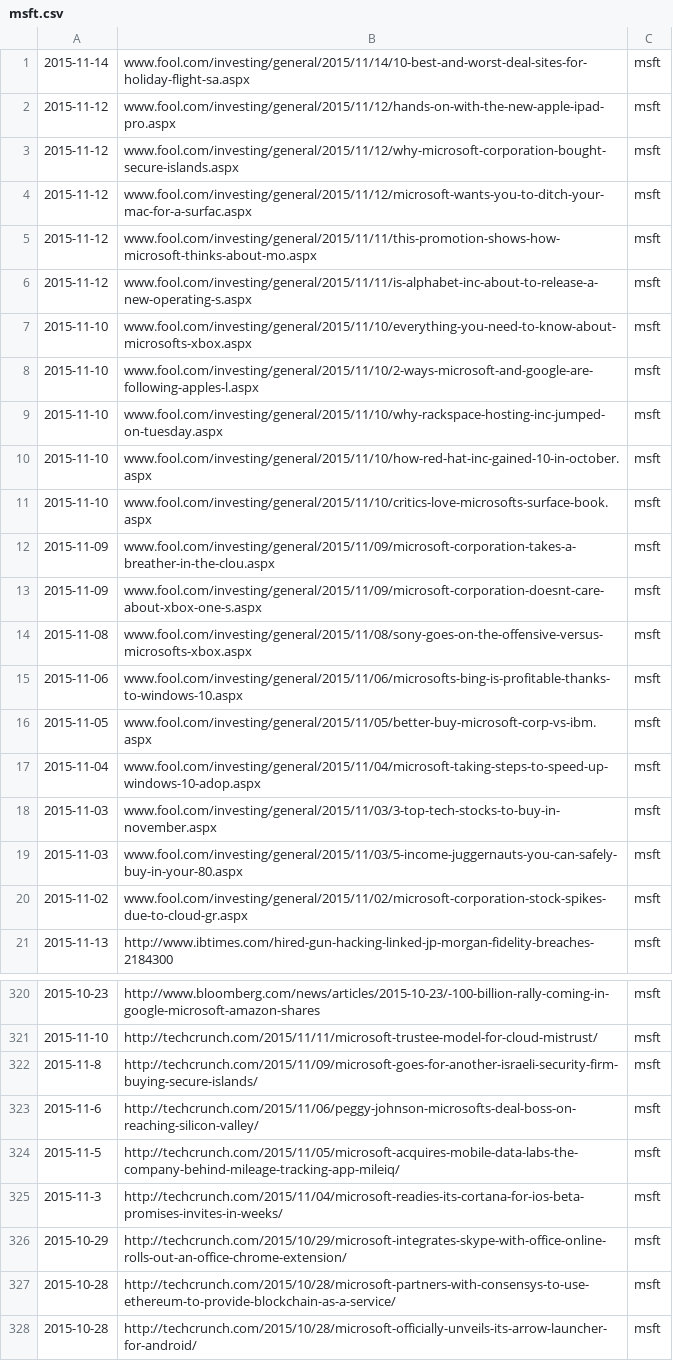
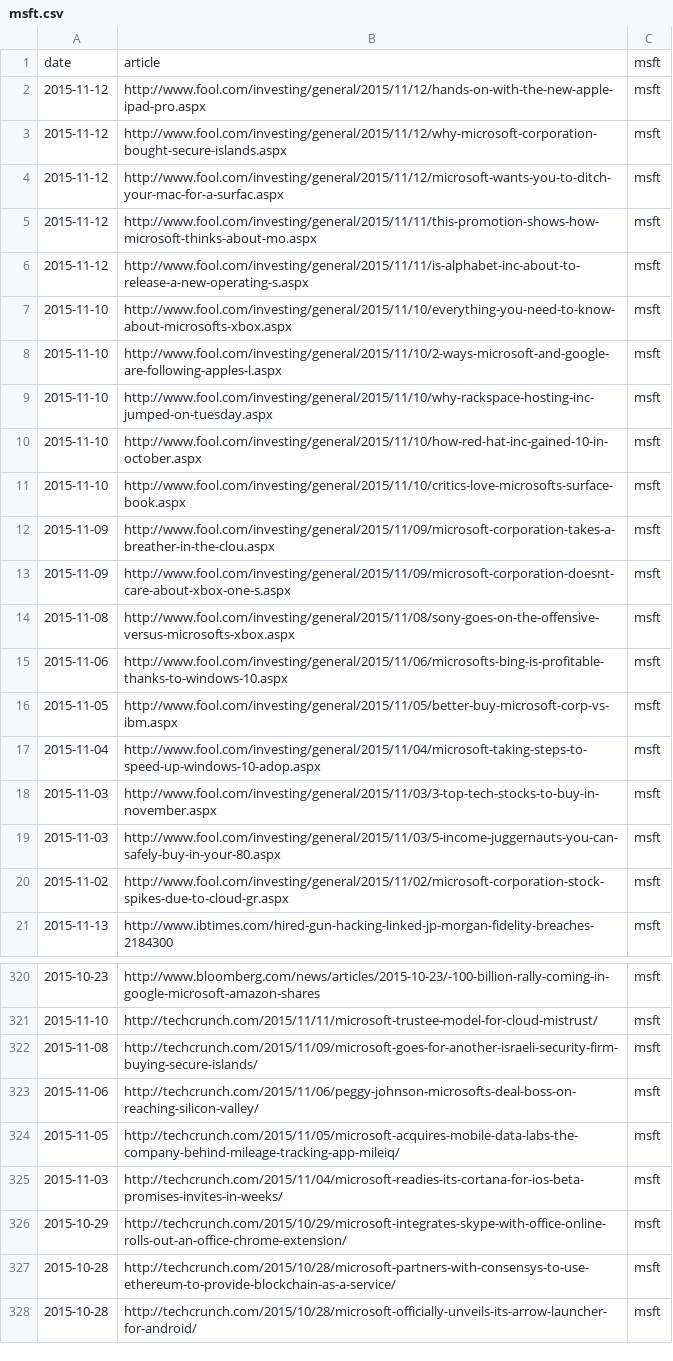
Before and after one commit to danielgallegoso/StockPredictor, a CSV file: parsing_files/msft.csv, drawn as a sheet; only a part is shown, gaps mark what is left out.

```diff
--- a/parsing_files/msft.csv
+++ b/parsing_files/msft.csv
@@ -1,21 +1,21 @@
-2015-11-14,www.fool.com/investing/general/2015/11/14/10-best-and-worst-deal-sites-for-holiday-flight-sa.aspx,msft,
-2015-11-12,www.fool.com/investing/general/2015/11/12/hands-on-with-the-new-apple-ipad-pro.aspx,msft,
-2015-11-12,www.fool.com/investing/general/2015/11/12/why-microsoft-corporation-bought-secure-islands.aspx,msft,
-2015-11-12,www.fool.com/investing/general/2015/11/12/microsoft-wants-you-to-ditch-your-mac-for-a-surfac.aspx,msft,
-2015-11-12,www.fool.com/investing/general/2015/11/11/this-promotion-shows-how-microsoft-thinks-about-mo.aspx,msft,
-2015-11-12,www.fool.com/investing/general/2015/11/11/is-alphabet-inc-about-to-release-a-new-operating-s.aspx,msft,
-2015-11-10,www.fool.com/investing/general/2015/11/10/everything-you-need-to-know-about-microsofts-xbox.aspx,msft,
-2015-11-10,www.fool.com/investing/general/2015/11/10/2-ways-microsoft-and-google-are-following-apples-l.aspx,msft,
-2015-11-10,www.fool.com/investing/general/2015/11/10/why-rackspace-hosting-inc-jumped-on-tuesday.aspx,msft,
-2015-11-10,www.fool.com/investing/general/2015/11/10/how-red-hat-inc-gained-10-in-october.aspx,msft,
-2015-11-10,www.fool.com/investing/general/2015/11/10/critics-love-microsofts-surface-book.aspx,msft,
-2015-11-09,www.fool.com/investing/general/2015/11/09/microsoft-corporation-takes-a-breather-in-the-clou.aspx,msft,
-2015-11-09,www.fool.com/investing/general/2015/11/09/microsoft-corporation-doesnt-care-about-xbox-one-s.aspx,msft,
-2015-11-08,www.fool.com/investing/general/2015/11/08/sony-goes-on-the-offensive-versus-microsofts-xbox.aspx,msft,
-2015-11-06,www.fool.com/investing/general/2015/11/06/microsofts-bing-is-profitable-thanks-to-windows-10.aspx,msft,
-2015-11-05,www.fool.com/investing/general/2015/11/05/better-buy-microsoft-corp-vs-ibm.aspx,msft,
-2015-11-04,www.fool.com/investing/general/2015/11/04/microsoft-taking-steps-to-speed-up-windows-10-adop.aspx,msft,
-2015-11-03,www.fool.com/investing/general/2015/11/03/3-top-tech-stocks-to-buy-in-november.aspx,msft,
-2015-11-03,www.fool.com/investing/general/2015/11/03/5-income-juggernauts-you-can-safely-buy-in-your-80.aspx,msft,
-2015-11-02,www.fool.com/investing/general/2015/11/02/microsoft-corporation-stock-spikes-due-to-cloud-gr.aspx,msft,
+date,article,msft
+2015-11-12,http://www.fool.com/investing/general/2015/11/12/hands-on-with-the-new-apple-ipad-pro.aspx,msft,
+2015-11-12,http://www.fool.com/investing/general/2015/11/12/why-microsoft-corporation-bought-secure-islands.aspx,msft,
+2015-11-12,http://www.fool.com/investing/general/2015/11/12/microsoft-wants-you-to-ditch-your-mac-for-a-surfac.aspx,msft,
+2015-11-12,http://www.fool.com/investing/general/2015/11/11/this-promotion-shows-how-microsoft-thinks-about-mo.aspx,msft,
+2015-11-12,http://www.fool.com/investing/general/2015/11/11/is-alphabet-inc-about-to-release-a-new-operating-s.aspx,msft,
+2015-11-10,http://www.fool.com/investing/general/2015/11/10/everything-you-need-to-know-about-microsofts-xbox.aspx,msft,
+2015-11-10,http://www.fool.com/investing/general/2015/11/10/2-ways-microsoft-and-google-are-following-apples-l.aspx,msft,
+2015-11-10,http://www.fool.com/investing/general/2015/11/10/why-rackspace-hosting-inc-jumped-on-tuesday.aspx,msft,
+2015-11-10,http://www.fool.com/investing/general/2015/11/10/how-red-hat-inc-gained-10-in-october.aspx,msft,
+2015-11-10,http://www.fool.com/investing/general/2015/11/10/critics-love-microsofts-surface-book.aspx,msft,
+2015-11-09,http://www.fool.com/investing/general/2015/11/09/microsoft-corporation-takes-a-breather-in-the-clou.aspx,msft,
+2015-11-09,http://www.fool.com/investing/general/2015/11/09/microsoft-corporation-doesnt-care-about-xbox-one-s.aspx,msft,
+2015-11-08,http://www.fool.com/investing/general/2015/11/08/sony-goes-on-the-offensive-versus-microsofts-xbox.aspx,msft,
+2015-11-06,http://www.fool.com/investing/general/2015/11/06/microsofts-bing-is-profitable-thanks-to-windows-10.aspx,msft,
+2015-11-05,http://www.fool.com/investing/general/2015/11/05/better-buy-microsoft-corp-vs-ibm.aspx,msft,
+2015-11-04,http://www.fool.com/investing/general/2015/11/04/microsoft-taking-steps-to-speed-up-windows-10-adop.aspx,msft,
+2015-11-03,http://www.fool.com/investing/general/2015/11/03/3-top-tech-stocks-to-buy-in-november.aspx,msft,
+2015-11-03,http://www.fool.com/investing/general/2015/11/03/5-income-juggernauts-you-can-safely-buy-in-your-80.aspx,msft,
+2015-11-02,http://www.fool.com/investing/general/2015/11/02/microsoft-corporation-stock-spikes-due-to-cloud-gr.aspx,msft,
 2015-11-13,http://www.ibtimes.com/hired-gun-hacking-linked-jp-morgan-fidelity-breaches-2184300,msft,
@@ -321,6 +321,6 @@
 2015-11-10,http://techcrunch.com/2015/11/11/microsoft-trustee-model-for-cloud-mistrust/,msft
-2015-11-8,http://techcrunch.com/2015/11/09/microsoft-goes-for-another-israeli-security-firm-buying-secure-islands/,msft
-2015-11-6,http://techcrunch.com/2015/11/06/peggy-johnson-microsofts-deal-boss-on-reaching-silicon-valley/,msft
-2015-11-5,http://techcrunch.com/2015/11/05/microsoft-acquires-mobile-data-labs-the-company-behind-mileage-tracking-app-mileiq/,msft
-2015-11-3,http://techcrunch.com/2015/11/04/microsoft-readies-its-cortana-for-ios-beta-promises-invites-in-weeks/,msft
+2015-11-08,http://techcrunch.com/2015/11/09/microsoft-goes-for-another-israeli-security-firm-buying-secure-islands/,msft
+2015-11-06,http://techcrunch.com/2015/11/06/peggy-johnson-microsofts-deal-boss-on-reaching-silicon-valley/,msft
+2015-11-05,http://techcrunch.com/2015/11/05/microsoft-acquires-mobile-data-labs-the-company-behind-mileage-tracking-app-mileiq/,msft
+2015-11-03,http://techcrunch.com/2015/11/04/microsoft-readies-its-cortana-for-ios-beta-promises-invites-in-weeks/,msft
 2015-10-29,http://techcrunch.com/2015/10/29/microsoft-integrates-skype-with-office-online-rolls-out-an-office-chrome-extension/,msft
```
Also changed, not shown: parsing_files/aapl.csv, parsing_files/amzn.csv, 6 other files.
